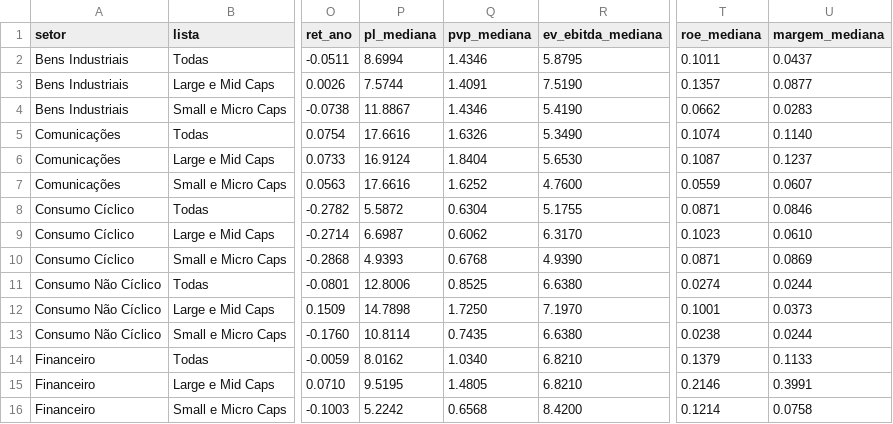
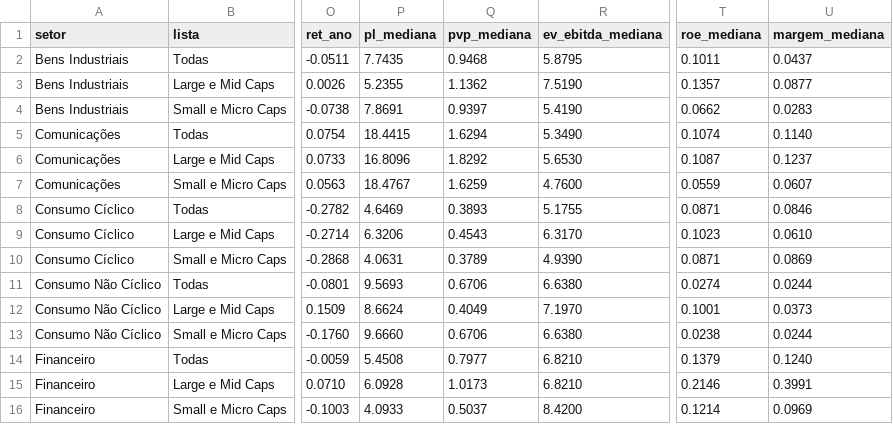
Before and after one commit to mlsantos92/setores-b3, a CSV file: outputs/setores.csv, drawn as a sheet; only a part is shown, gaps mark what is left out; the diff covers the shown part only; the diff names each change by its address in the sheet, - before the commit and + after, or states it on an @@ line.

```diff
--- a/outputs/setores.csv
+++ b/outputs/setores.csv
-P2 (pl_mediana): 8.6994
+P2 (pl_mediana): 7.7435
-Q2 (pvp_mediana): 1.4346
+Q2 (pvp_mediana): 0.9468
-P3 (pl_mediana): 7.5744
+P3 (pl_mediana): 5.2355
-Q3 (pvp_mediana): 1.4091
+Q3 (pvp_mediana): 1.1362
-P4 (pl_mediana): 11.8867
+P4 (pl_mediana): 7.8691
-Q4 (pvp_mediana): 1.4346
+Q4 (pvp_mediana): 0.9397
-P5 (pl_mediana): 17.6616
+P5 (pl_mediana): 18.4415
-Q5 (pvp_mediana): 1.6326
+Q5 (pvp_mediana): 1.6294
-P6 (pl_mediana): 16.9124
+P6 (pl_mediana): 16.8096
-Q6 (pvp_mediana): 1.8404
+Q6 (pvp_mediana): 1.8292
-P7 (pl_mediana): 17.6616
+P7 (pl_mediana): 18.4767
-Q7 (pvp_mediana): 1.6252
+Q7 (pvp_mediana): 1.6259
-P8 (pl_mediana): 5.5872
+P8 (pl_mediana): 4.6469
-Q8 (pvp_mediana): 0.6304
+Q8 (pvp_mediana): 0.3893
-P9 (pl_mediana): 6.6987
+P9 (pl_mediana): 6.3206
-Q9 (pvp_mediana): 0.6062
+Q9 (pvp_mediana): 0.4543
-P10 (pl_mediana): 4.9393
+P10 (pl_mediana): 4.0631
-Q10 (pvp_mediana): 0.6768
+Q10 (pvp_mediana): 0.3789
-P11 (pl_mediana): 12.8006
+P11 (pl_mediana): 9.5693
-Q11 (pvp_mediana): 0.8525
+Q11 (pvp_mediana): 0.6706
-P12 (pl_mediana): 14.7898
+P12 (pl_mediana): 8.6624
-Q12 (pvp_mediana): 1.7250
+Q12 (pvp_mediana): 0.4049
-P13 (pl_mediana): 10.8114
+P13 (pl_mediana): 9.6660
-Q13 (pvp_mediana): 0.7435
+Q13 (pvp_mediana): 0.6706
-P14 (pl_mediana): 8.0162
+P14 (pl_mediana): 5.4508
-Q14 (pvp_mediana): 1.0340
+Q14 (pvp_mediana): 0.7977
-U14 (margem_mediana): 0.1133
+U14 (margem_mediana): 0.1240
-P15 (pl_mediana): 9.5195
+P15 (pl_mediana): 6.0928
-Q15 (pvp_mediana): 1.4805
+Q15 (pvp_mediana): 1.0173
-P16 (pl_mediana): 5.2242
+P16 (pl_mediana): 4.0933
-Q16 (pvp_mediana): 0.6568
+Q16 (pvp_mediana): 0.5037
-U16 (margem_mediana): 0.0758
+U16 (margem_mediana): 0.0969
```
Also changed, not shown: 2 added rows, 2 removed rows and 32 edited cells elsewhere in this file, outputs/empresas.csv, 2 other files.
